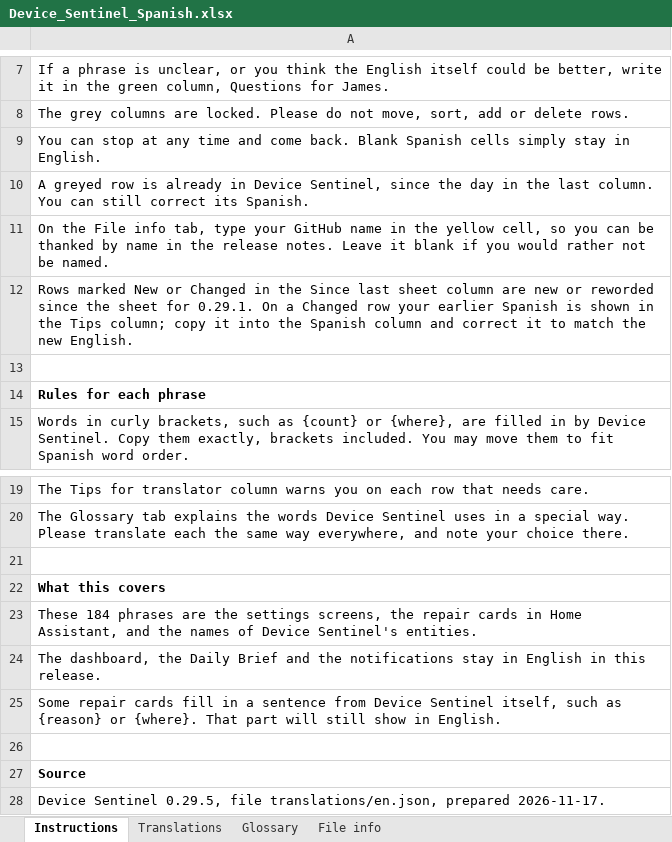
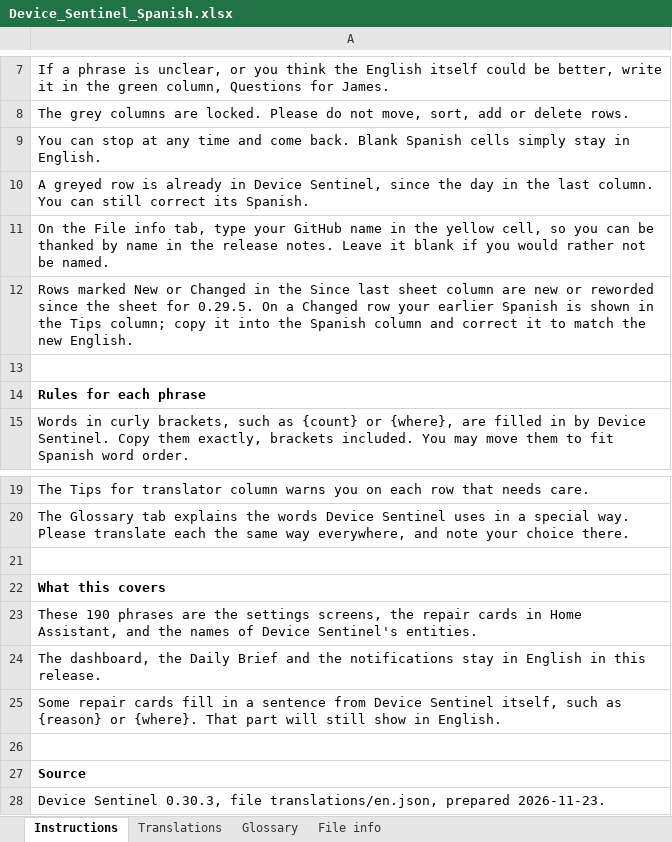
Before and after one commit to TheThinkingHome/device_sentinel, an Excel workbook: docs/translations/Device_Sentinel_Spanish.xlsx, sheet Instructions, drawn as a sheet; only a part is shown, gaps mark what is left out; values as stored, in another font and other column widths than the file's, no borders; the diff names each change by its address in the sheet, - before the commit and + after, or states it on an @@ line.

```diff
--- a/docs/translations/Device_Sentinel_Spanish.xlsx (sheet Instructions)
+++ b/docs/translations/Device_Sentinel_Spanish.xlsx (sheet Instructions)
-A12: …sheet for 0.29.1. On a…
+A12: …sheet for 0.29.5. On a…
-A23: These 184 phrases are…
+A23: These 190 phrases are…
-A28: Device Sentinel 0.29.5, file translations/en.json, prepared 2026-11-17.
+A28: Device Sentinel 0.30.3, file translations/en.json, prepared 2026-11-23.
```
Also changed, not shown: sheet Translations, sheet File info, hidden cells, docs/translations/Device_Sentinel_French.xlsx, docs/translations/Device_Sentinel_Polish.xlsx.
